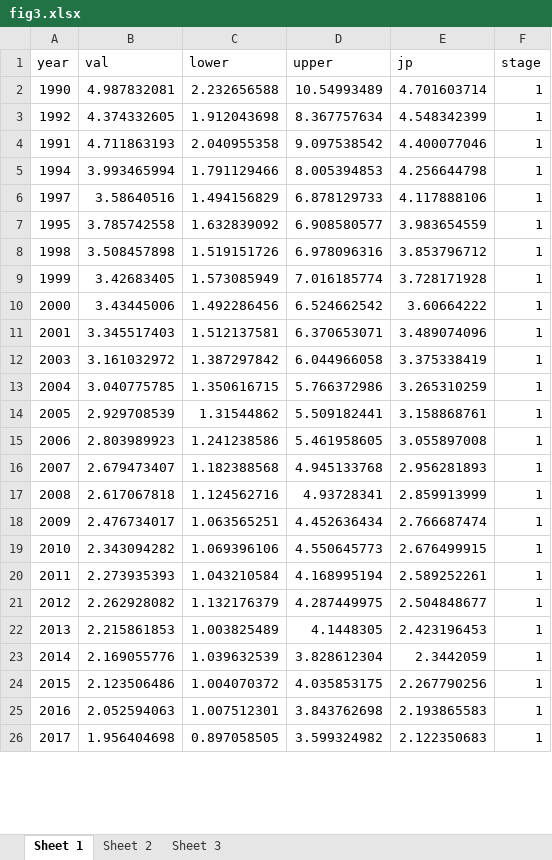
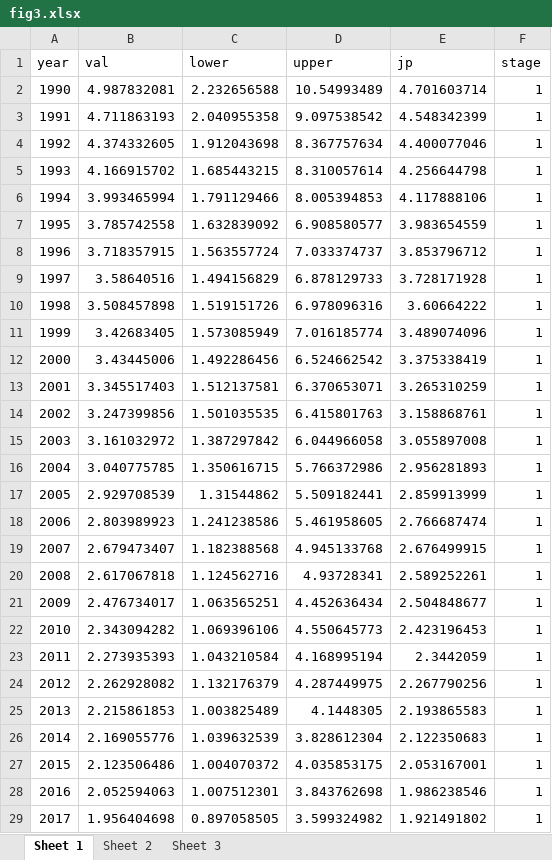
Before and after one commit to xmusphlkg/GBD_pertussis, an Excel workbook: outcome/fig3.xlsx, sheet Sheet 1, drawn as a sheet; only a part is shown; values as stored, in another font and other column widths than the file's, no borders; table styles not drawn; removed rows and columns are numbered as before the commit, all else as after; the diff covers the shown part only; the diff names each change by its address in the sheet, - before the commit and + after, or states it on an @@ line.

```diff
--- a/outcome/fig3.xlsx (sheet Sheet 1)
+++ b/outcome/fig3.xlsx (sheet Sheet 1)
-row 3: 1992 | 4.374332605 | 1.912043698 | 8.367757634 | 4.548342399 | 1
-E3 (jp): 4.400077046
+E3 (jp): 4.548342399
+row 4: 1992 | 4.374332605 | 1.912043698 | 8.367757634 | 4.400077046 | 1
+row 5: 1993 | 4.166915702 | 1.685443215 | 8.310057614 | 4.256644798 | 1
-E6 (jp): 4.256644798
+E6 (jp): 4.117888106
-row 6: 1997 | 3.58640516 | 1.494156829 | 6.878129733 | 4.117888106 | 1
+row 8: 1996 | 3.718357915 | 1.563557724 | 7.033374737 | 3.853796712 | 1
+row 9: 1997 | 3.58640516 | 1.494156829 | 6.878129733 | 3.728171928 | 1
-E10 (jp): 3.853796712
+E10 (jp): 3.60664222
-E11 (jp): 3.728171928
+E11 (jp): 3.489074096
-E12 (jp): 3.60664222
+E12 (jp): 3.375338419
-E13 (jp): 3.489074096
+E13 (jp): 3.265310259
+row 14: 2002 | 3.247399856 | 1.501035535 | 6.415801763 | 3.158868761 | 1
-E15 (jp): 3.375338419
+E15 (jp): 3.055897008
-E16 (jp): 3.265310259
+E16 (jp): 2.956281893
-E17 (jp): 3.158868761
+E17 (jp): 2.859913999
-E18 (jp): 3.055897008
+E18 (jp): 2.766687474
-E19 (jp): 2.956281893
+E19 (jp): 2.676499915
-E20 (jp): 2.859913999
+E20 (jp): 2.589252261
-E21 (jp): 2.766687474
+E21 (jp): 2.504848677
-E22 (jp): 2.676499915
+E22 (jp): 2.423196453
-E23 (jp): 2.589252261
+E23 (jp): 2.3442059
-E24 (jp): 2.504848677
+E24 (jp): 2.267790256
-E25 (jp): 2.423196453
+E25 (jp): 2.193865583
-E26 (jp): 2.3442059
+E26 (jp): 2.122350683
-E27 (jp): 2.267790256
+E27 (jp): 2.053167001
-E28 (jp): 2.193865583
+E28 (jp): 1.986238546
-E29 (jp): 2.122350683
+E29 (jp): 1.921491802
```
Also changed, not shown: 1 added row, 4 removed rows and 3 edited cells elsewhere in this sheet, sheet Sheet 2, outcome/fig1.xlsx, outcome/fig2.xlsx, 12 other files.
